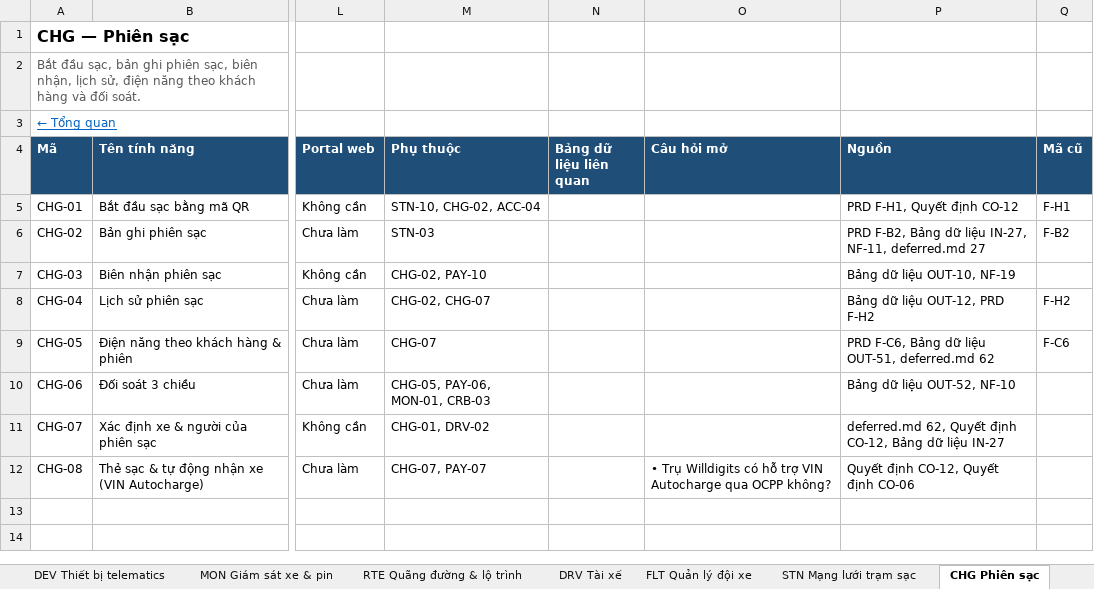
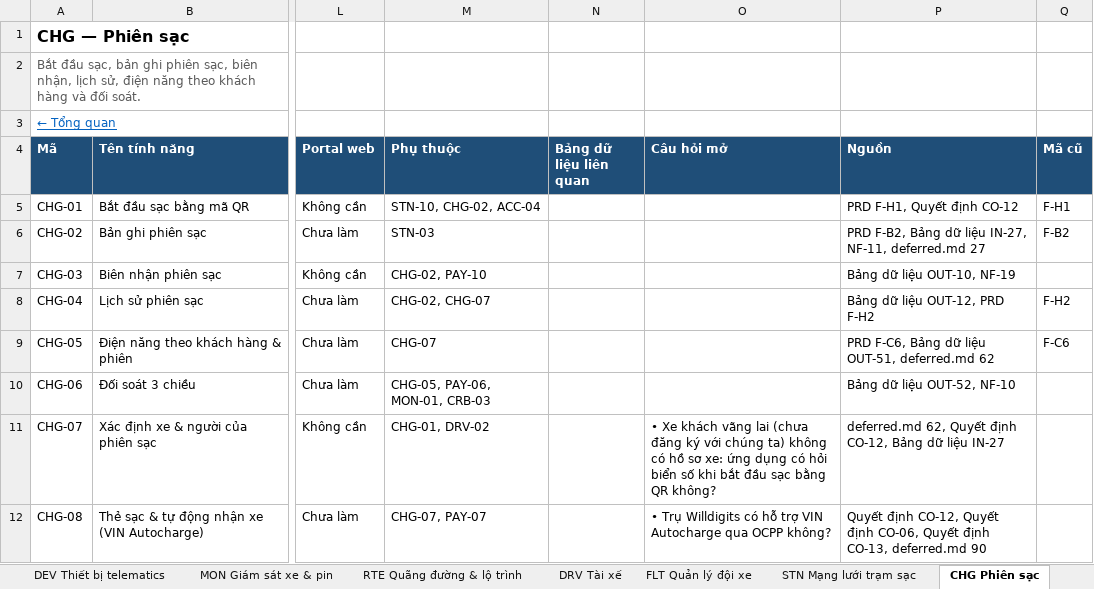
Before and after one commit to yolo-coccoc/G3Network-app, an Excel workbook: docs/product/features/features.xlsx, sheet CHG Phiên sạc, drawn as a sheet; only a part is shown, gaps mark what is left out; values as stored, in another font and other column widths than the file's, no borders; the diff names each change by its address in the sheet, - before the commit and + after, or states it on an @@ line.

```diff
--- a/docs/product/features/features.xlsx (sheet CHG Phiên sạc)
+++ b/docs/product/features/features.xlsx (sheet CHG Phiên sạc)
-O11 (Câu hỏi mở): (empty)
+O11 (Câu hỏi mở): • Xe khách vãng lai (chưa đăng ký với chúng ta) không có hồ sơ xe: ứng dụng có hỏi biển số khi bắt đầu sạc bằng QR không?
-P12 (Nguồn): …Quyết định CO-06
+P12 (Nguồn): …Quyết định CO-06, Quyết định CO-13, deferred.md 90
```
Also changed, not shown: docs/design/domain-model/domain-model.xlsx, 17 other files.
